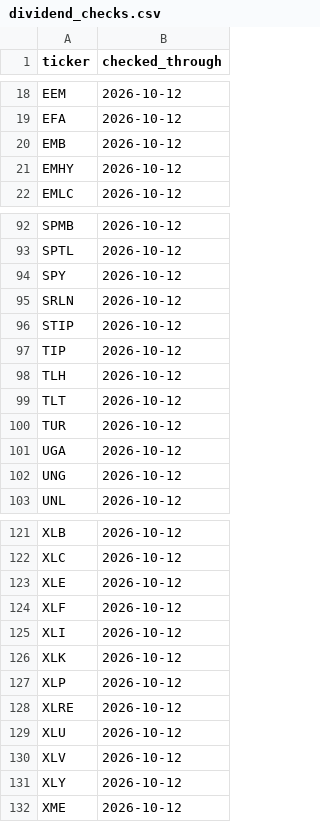
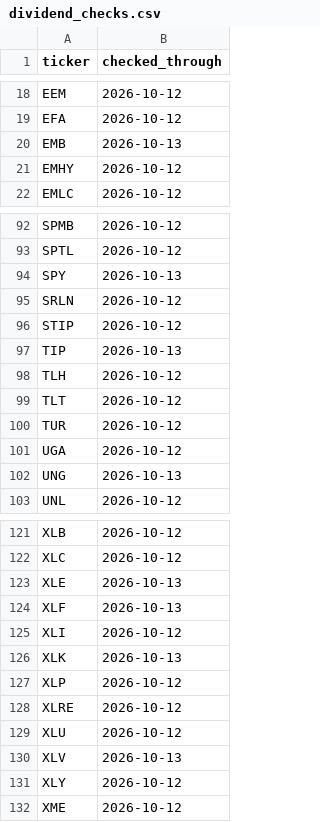
Before and after one commit to conjuror123/Market-alert-old, a CSV file: data/jump/dividend_checks.csv, drawn as a sheet; only a part is shown, gaps mark what is left out; the diff covers the shown part only.

```diff
--- a/data/jump/dividend_checks.csv
+++ b/data/jump/dividend_checks.csv
@@ -19,3 +19,3 @@ EEM,2026-10-12
 EFA,2026-10-12
-EMB,2026-10-12
+EMB,2026-10-13
 EMHY,2026-10-12
@@ -93,6 +93,6 @@ SPMB,2026-10-12
 SPTL,2026-10-12
-SPY,2026-10-12
+SPY,2026-10-13
 SRLN,2026-10-12
 STIP,2026-10-12
-TIP,2026-10-12
+TIP,2026-10-13
 TLH,2026-10-12
@@ -101,3 +101,3 @@ TUR,2026-10-12
 UGA,2026-10-12
-UNG,2026-10-12
+UNG,2026-10-13
 UNL,2026-10-12
@@ -122,6 +122,6 @@ XLB,2026-10-12
 XLC,2026-10-12
-XLE,2026-10-12
-XLF,2026-10-12
+XLE,2026-10-13
+XLF,2026-10-13
 XLI,2026-10-12
-XLK,2026-10-12
+XLK,2026-10-13
 XLP,2026-10-12
@@ -129,3 +129,3 @@ XLRE,2026-10-12
 XLU,2026-10-12
-XLV,2026-10-12
+XLV,2026-10-13
 XLY,2026-10-12
```
Also changed, not shown: 4 edited cells elsewhere in this file, data/jump/usage/hourly.csv, data/jump/verified.csv, 1 other file.
